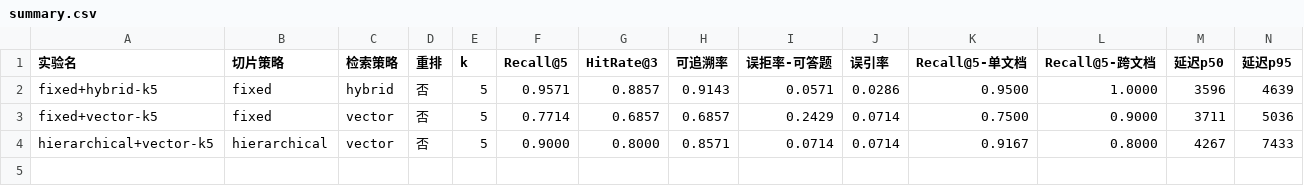
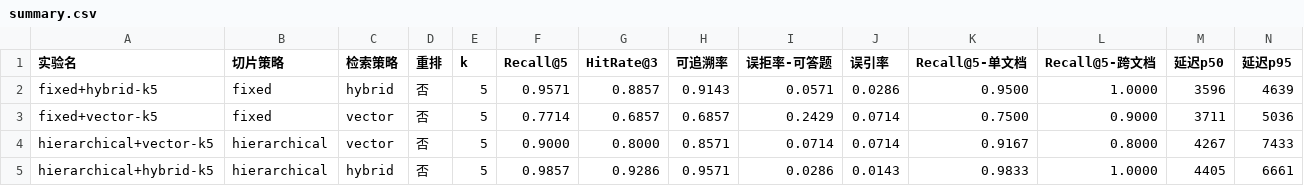
Before and after one commit to jueaizhilv007/logistics-rag-qa, a CSV file: data/eval/summary.csv, drawn as a sheet; only a part is shown; rows hold the shown columns only; the diff names each change by its address in the sheet, - before the commit and + after, or states it on an @@ line.

Commit message:
data: E3（hierarchical+hybrid）评测结果
变量是检索策略 vector → hybrid(RRF)，切片同为 hierarchical。

Recall@5   0.9000 → 0.9857（+8.6pp）
HitRate@3  0.8000 → 0.9286
可追溯率   0.8571 → 0.9571
误拒       0.0714 → 0.0286（5 条 → 2 条）
误引       0.0714 → 0.0143（5 条 → 1 条）
单文档     0.9167 → 0.9833
跨文档     0.8000 → 1.0000
延迟 p50/p95  4267/7433 → 4405/6661

关键：E2 里跨文档掉的 10pp，这一组被完全补回。

E2 提交中推测的原因是「层级切片让块变小更聚焦，
跨文档题要在 5 个位置里凑齐多家说法，
块变小后每条信息量下降、凑不齐」。
BM25 的关键词补位恰好针对这个缺口，推测得到验证。

因此这两组要连读：层级切片与混合检索不是各自独立生效，
而是补不同位置的缺口——标题链补单文档的精确定位，
BM25 补小块造成的召回面收窄。单纯看任一组都会误判。

```diff
--- a/data/eval/summary.csv
+++ b/data/eval/summary.csv
+row 5: hierarchical+hybrid-k5 | hierarchical | hybrid | 否 | 5 | 0.9857 | 0.9286 | 0.9571 | 0.0286 | 0.0143 | 0.9833 | 1.0000 | 4405 | 6661
```
Also changed, not shown: 1 other file.
